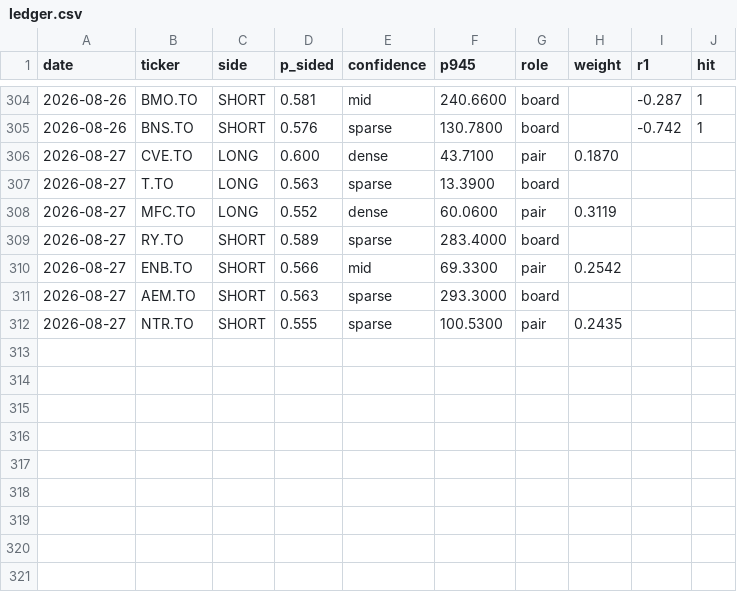
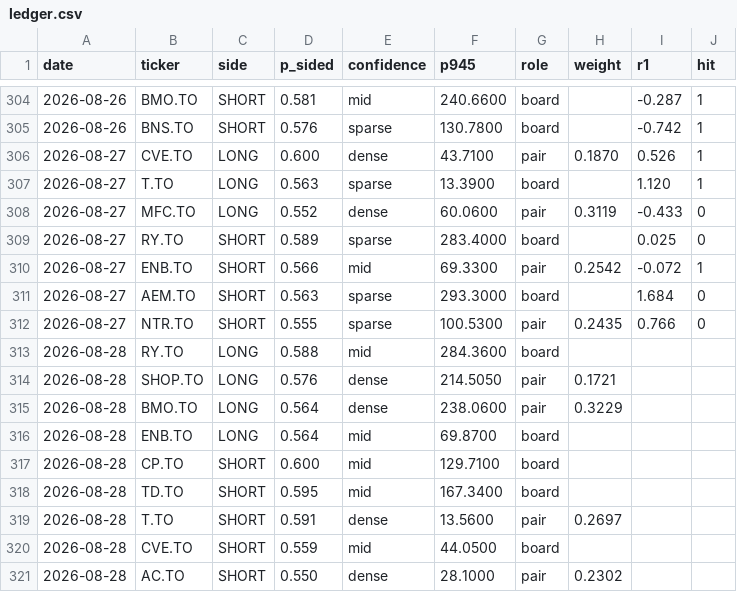
Before and after one commit to rufatb/RB, a CSV file: ledger.csv, drawn as a sheet; only a part is shown, gaps mark what is left out.

```diff
--- a/ledger.csv
+++ b/ledger.csv
@@ -305,8 +305,17 @@ date,ticker,side,p_sided,confidence,p945,role,weight,r1,hit
 2026-08-26,BNS.TO,SHORT,0.576,sparse,130.7800,board,,-0.742,1
-2026-08-27,CVE.TO,LONG,0.600,dense,43.7100,pair,0.1870,,
-2026-08-27,T.TO,LONG,0.563,sparse,13.3900,board,,,
-2026-08-27,MFC.TO,LONG,0.552,dense,60.0600,pair,0.3119,,
-2026-08-27,RY.TO,SHORT,0.589,sparse,283.4000,board,,,
-2026-08-27,ENB.TO,SHORT,0.566,mid,69.3300,pair,0.2542,,
-2026-08-27,AEM.TO,SHORT,0.563,sparse,293.3000,board,,,
-2026-08-27,NTR.TO,SHORT,0.555,sparse,100.5300,pair,0.2435,,
+2026-08-27,CVE.TO,LONG,0.600,dense,43.7100,pair,0.1870,0.526,1
+2026-08-27,T.TO,LONG,0.563,sparse,13.3900,board,,1.120,1
+2026-08-27,MFC.TO,LONG,0.552,dense,60.0600,pair,0.3119,-0.433,0
+2026-08-27,RY.TO,SHORT,0.589,sparse,283.4000,board,,0.025,0
+2026-08-27,ENB.TO,SHORT,0.566,mid,69.3300,pair,0.2542,-0.072,1
+2026-08-27,AEM.TO,SHORT,0.563,sparse,293.3000,board,,1.684,0
+2026-08-27,NTR.TO,SHORT,0.555,sparse,100.5300,pair,0.2435,0.766,0
+2026-08-28,RY.TO,LONG,0.588,mid,284.3600,board,,,
+2026-08-28,SHOP.TO,LONG,0.576,dense,214.5050,pair,0.1721,,
+2026-08-28,BMO.TO,LONG,0.564,dense,238.0600,pair,0.3229,,
+2026-08-28,ENB.TO,LONG,0.564,mid,69.8700,board,,,
+2026-08-28,CP.TO,SHORT,0.600,mid,129.7100,board,,,
+2026-08-28,TD.TO,SHORT,0.595,mid,167.3400,board,,,
+2026-08-28,T.TO,SHORT,0.591,dense,13.5600,pair,0.2697,,
+2026-08-28,CVE.TO,SHORT,0.559,mid,44.0500,board,,,
+2026-08-28,AC.TO,SHORT,0.550,dense,28.1000,pair,0.2302,,
```
Also changed, not shown: universe_prints.csv.
